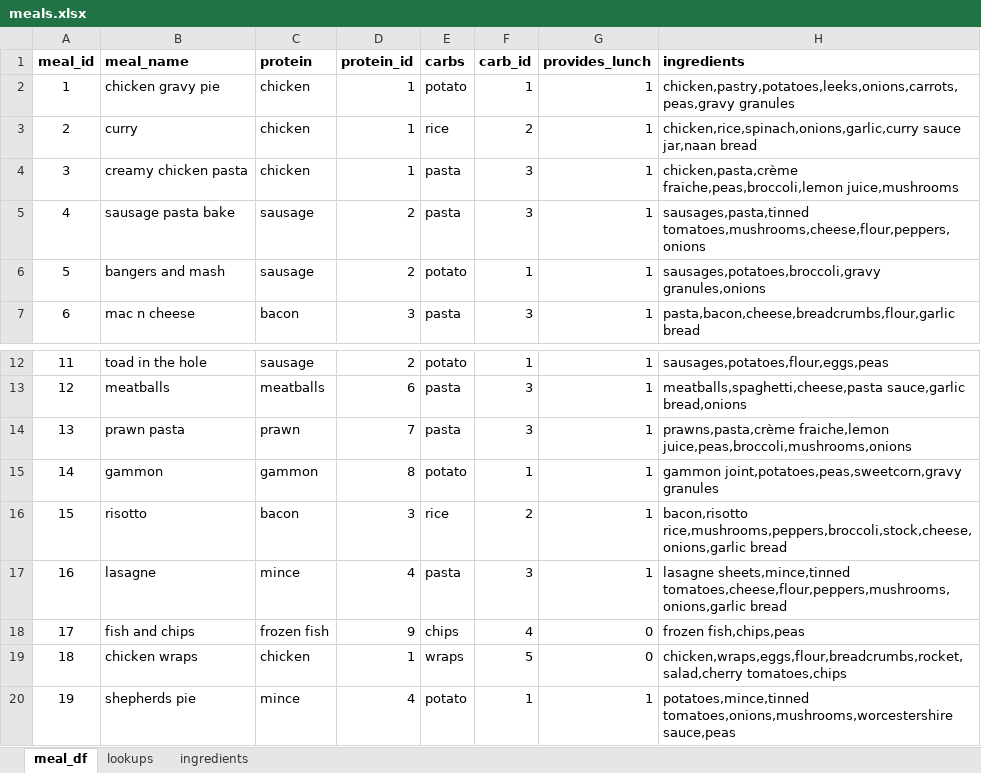
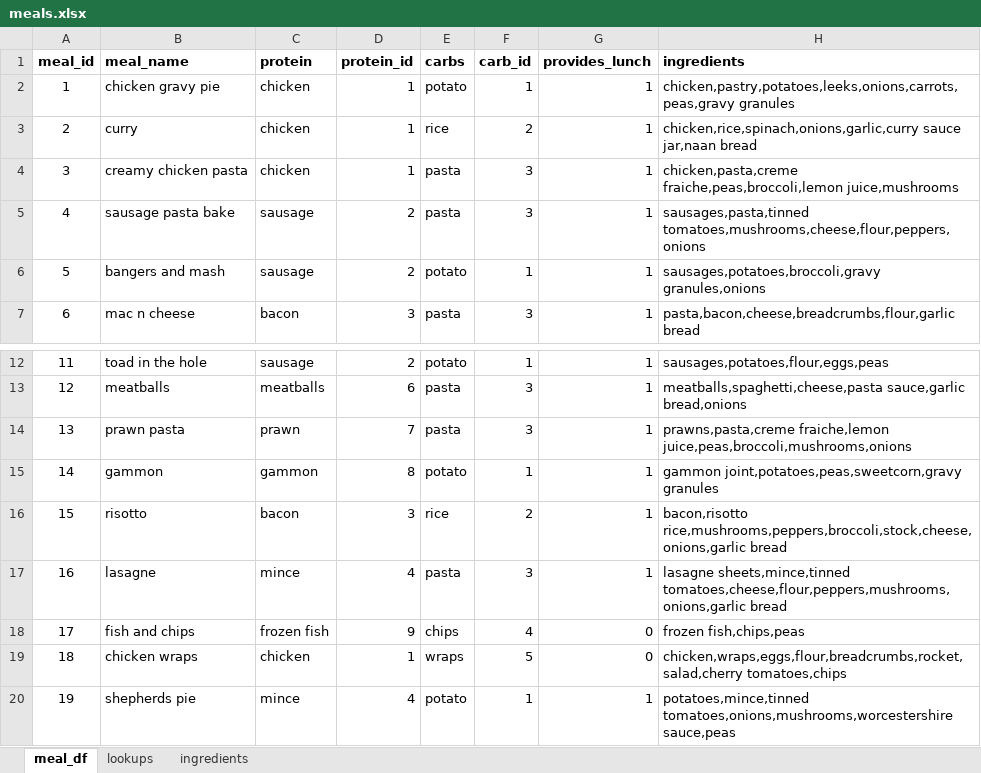
Before and after one commit to scottjenkins97/meal_planning, an Excel workbook: meals.xlsx, sheet meal_df, drawn as a sheet; only a part is shown, gaps mark what is left out; values as stored, in another font and other column widths than the file's, no borders; the diff names each change by its address in the sheet, - before the commit and + after, or states it on an @@ line.

```diff
--- a/meals.xlsx (sheet meal_df)
+++ b/meals.xlsx (sheet meal_df)
-H4 (ingredients): chicken,pasta,crème fraiche,peas,broccoli,lemon juice,mushrooms
+H4 (ingredients): chicken,pasta,creme fraiche,peas,broccoli,lemon juice,mushrooms
-H14 (ingredients): prawns,pasta,crème fraiche,lemon juice,peas,broccoli,mushrooms,onions
+H14 (ingredients): prawns,pasta,creme fraiche,lemon juice,peas,broccoli,mushrooms,onions
```
Also changed, not shown: sheet ingredients, sheet lookups, 4 other files.
